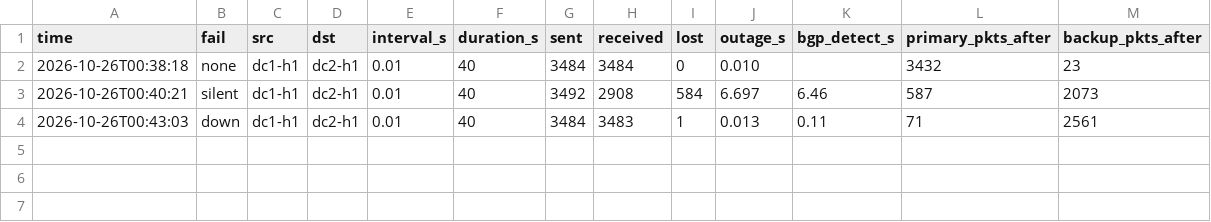
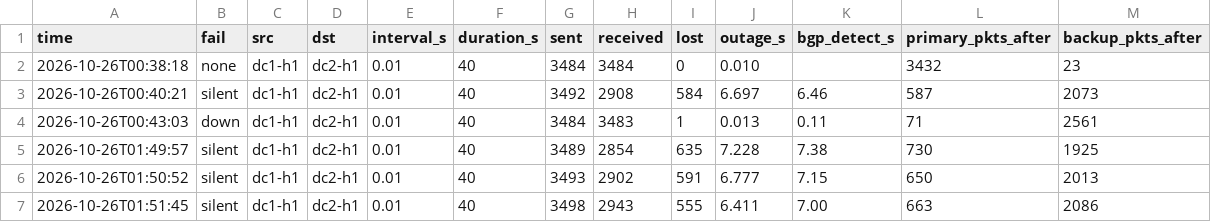
Before and after one commit to Valoni1/DC-DC-Security, a CSV file: results/failover_results.csv, drawn as a sheet; the diff names each change by its address in the sheet, - before the commit and + after, or states it on an @@ line.

Commit message:
silent failover runs with BFD timing

```diff
--- a/results/failover_results.csv
+++ b/results/failover_results.csv
+row 5: 2026-10-26T01:49:57 | silent | dc1-h1 | dc2-h1 | 0.01 | 40 | 3489 | 2854 | 635 | 7.228 | 7.38 | 730 | 1925
+row 6: 2026-10-26T01:50:52 | silent | dc1-h1 | dc2-h1 | 0.01 | 40 | 3493 | 2902 | 591 | 6.777 | 7.15 | 650 | 2013
+row 7: 2026-10-26T01:51:45 | silent | dc1-h1 | dc2-h1 | 0.01 | 40 | 3498 | 2943 | 555 | 6.411 | 7.00 | 663 | 2086
```
Also changed, not shown: 6 other files.
